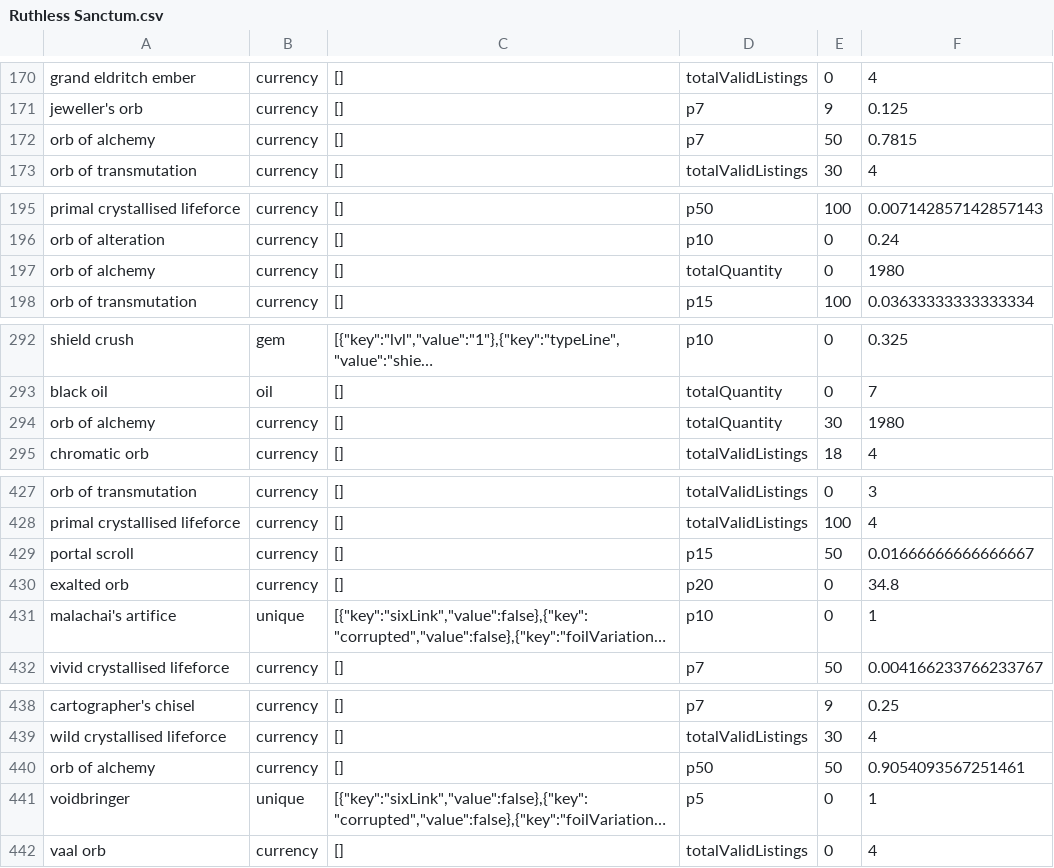
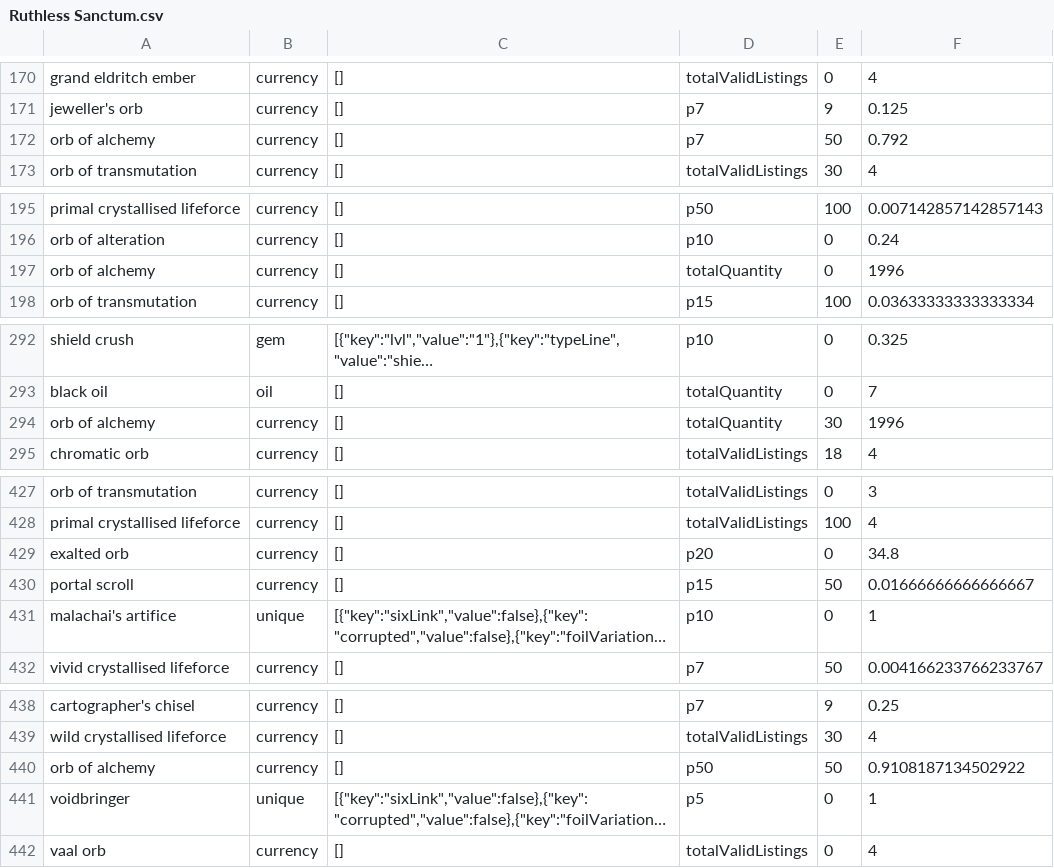
Before and after one commit to PoeStack/poestack-public-data, a CSV file: economy/overall/Ruthless Sanctum.csv, drawn as a sheet; only a part is shown, gaps mark what is left out; long unchanged cells end in …; the diff covers the shown part only; the diff names each change by its address in the sheet, - before the commit and + after, or states it on an @@ line.

```diff
--- a/economy/overall/Ruthless Sanctum.csv
+++ b/economy/overall/Ruthless Sanctum.csv
-F172: 0.7815
+F172: 0.792
-F197: 1980
+F197: 1996
-F294: 1980
+F294: 1996
@@ row 430 moved to row 429: exalted orb @@
-F440: 0.9054093567251461
+F440: 0.9108187134502922
```
Also changed, not shown: 9 edited cells elsewhere in this file.
